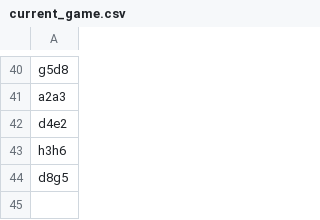
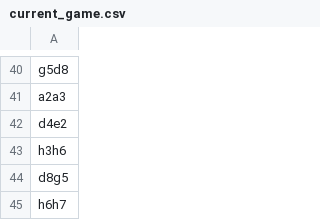
Before and after one commit to TomCasavant/latex-chess, a CSV file: games/current_game.csv, drawn as a sheet; only a part is shown, gaps mark what is left out; the diff names each change by its address in the sheet, - before the commit and + after, or states it on an @@ line.

```diff
--- a/games/current_game.csv
+++ b/games/current_game.csv
+row 45: h6h7
```
